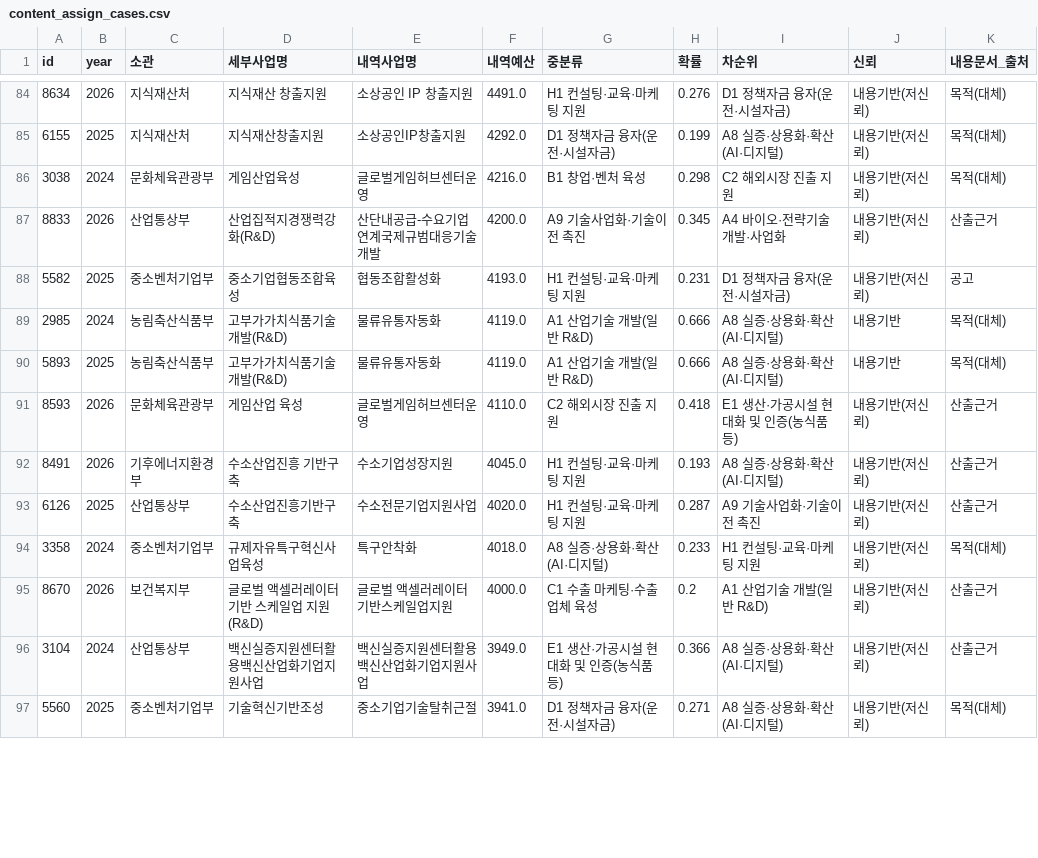
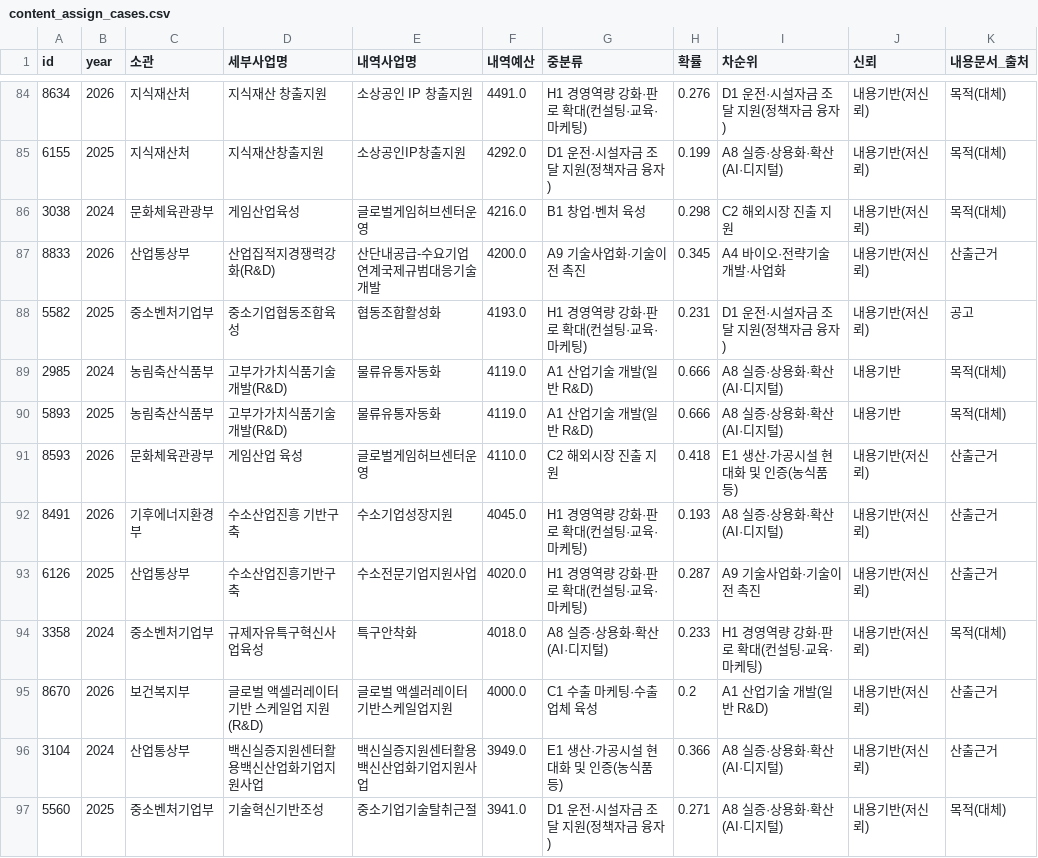
Before and after one commit to kosievalteam/kosi_evalteam, a CSV file: analysis/output_bge-m3/content_assign_cases.csv, drawn as a sheet; only a part is shown, gaps mark what is left out; the diff covers the shown part only.

```diff
--- a/analysis/output_bge-m3/content_assign_cases.csv
+++ b/analysis/output_bge-m3/content_assign_cases.csv
@@ -84,6 +84,6 @@
-8634,2026,지식재산처,지식재산 창출지원,소상공인 IP 창출지원,4491.0,H1 컨설팅·교육·마케팅 지원,0.276,D1 정책자금 융자(운전·시설자금),내용기반(저신뢰),목적(대체)
-6155,2025,지식재산처,지식재산창출지원,소상공인IP창출지원,4292.0,D1 정책자금 융자(운전·시설자금),0.199,A8 실증·상용화·확산(AI·디지털),내용기반(저신뢰),목적(대체)
+8634,2026,지식재산처,지식재산 창출지원,소상공인 IP 창출지원,4491.0,H1 경영역량 강화·판로 확대(컨설팅·교육·마케팅),0.276,D1 운전·시설자금 조달 지원(정책자금 융자),내용기반(저신뢰),목적(대체)
+6155,2025,지식재산처,지식재산창출지원,소상공인IP창출지원,4292.0,D1 운전·시설자금 조달 지원(정책자금 융자),0.199,A8 실증·상용화·확산(AI·디지털),내용기반(저신뢰),목적(대체)
 3038,2024,문화체육관광부,게임산업육성,글로벌게임허브센터운영,4216.0,B1 창업·벤처 육성,0.298,C2 해외시장 진출 지원,내용기반(저신뢰),목적(대체)
 8833,2026,산업통상부,산업집적지경쟁력강화(R&D),산단내공급-수요기업연계국제규범대응기술개발,4200.0,A9 기술사업화·기술이전 촉진,0.345,A4 바이오·전략기술 개발·사업화,내용기반(저신뢰),산출근거
-5582,2025,중소벤처기업부,중소기업협동조합육성,협동조합활성화,4193.0,H1 컨설팅·교육·마케팅 지원,0.231,D1 정책자금 융자(운전·시설자금),내용기반(저신뢰),공고
+5582,2025,중소벤처기업부,중소기업협동조합육성,협동조합활성화,4193.0,H1 경영역량 강화·판로 확대(컨설팅·교육·마케팅),0.231,D1 운전·시설자금 조달 지원(정책자금 융자),내용기반(저신뢰),공고
 2985,2024,농림축산식품부,고부가가치식품기술개발(R&D),물류유통자동화,4119.0,A1 산업기술 개발(일반 R&D),0.666,A8 실증·상용화·확산(AI·디지털),내용기반,목적(대체)
@@ -91,7 +91,7 @@
 8593,2026,문화체육관광부,게임산업 육성,글로벌게임허브센터운영,4110.0,C2 해외시장 진출 지원,0.418,E1 생산·가공시설 현대화 및 인증(농식품 등),내용기반(저신뢰),산출근거
-8491,2026,기후에너지환경부,수소산업진흥 기반구축,수소기업성장지원,4045.0,H1 컨설팅·교육·마케팅 지원,0.193,A8 실증·상용화·확산(AI·디지털),내용기반(저신뢰),산출근거
-6126,2025,산업통상부,수소산업진흥기반구축,수소전문기업지원사업,4020.0,H1 컨설팅·교육·마케팅 지원,0.287,A9 기술사업화·기술이전 촉진,내용기반(저신뢰),산출근거
-3358,2024,중소벤처기업부,규제자유특구혁신사업육성,특구안착화,4018.0,A8 실증·상용화·확산(AI·디지털),0.233,H1 컨설팅·교육·마케팅 지원,내용기반(저신뢰),목적(대체)
+8491,2026,기후에너지환경부,수소산업진흥 기반구축,수소기업성장지원,4045.0,H1 경영역량 강화·판로 확대(컨설팅·교육·마케팅),0.193,A8 실증·상용화·확산(AI·디지털),내용기반(저신뢰),산출근거
+6126,2025,산업통상부,수소산업진흥기반구축,수소전문기업지원사업,4020.0,H1 경영역량 강화·판로 확대(컨설팅·교육·마케팅),0.287,A9 기술사업화·기술이전 촉진,내용기반(저신뢰),산출근거
+3358,2024,중소벤처기업부,규제자유특구혁신사업육성,특구안착화,4018.0,A8 실증·상용화·확산(AI·디지털),0.233,H1 경영역량 강화·판로 확대(컨설팅·교육·마케팅),내용기반(저신뢰),목적(대체)
 8670,2026,보건복지부,글로벌 액셀러레이터 기반 스케일업 지원(R&D),글로벌 액셀러레이터 기반스케일업지원,4000.0,C1 수출 마케팅·수출업체 육성,0.2,A1 산업기술 개발(일반 R&D),내용기반(저신뢰),산출근거
 3104,2024,산업통상부,백신실증지원센터활용백신산업화기업지원사업,백신실증지원센터활용백신산업화기업지원사업,3949.0,E1 생산·가공시설 현대화 및 인증(농식품 등),0.366,A8 실증·상용화·확산(AI·디지털),내용기반(저신뢰),산출근거
-5560,2025,중소벤처기업부,기술혁신기반조성,중소기업기술탈취근절,3941.0,D1 정책자금 융자(운전·시설자금),0.271,A8 실증·상용화·확산(AI·디지털),내용기반(저신뢰),목적(대체)
+5560,2025,중소벤처기업부,기술혁신기반조성,중소기업기술탈취근절,3941.0,D1 운전·시설자금 조달 지원(정책자금 융자),0.271,A8 실증·상용화·확산(AI·디지털),내용기반(저신뢰),목적(대체)
```
Also changed, not shown: 125 edited cells elsewhere in this file, analysis/output_bge-m3/T2_mid_by_year.csv, analysis/output_bge-m3/T8_top_programs_2026.csv, 8 other files.
